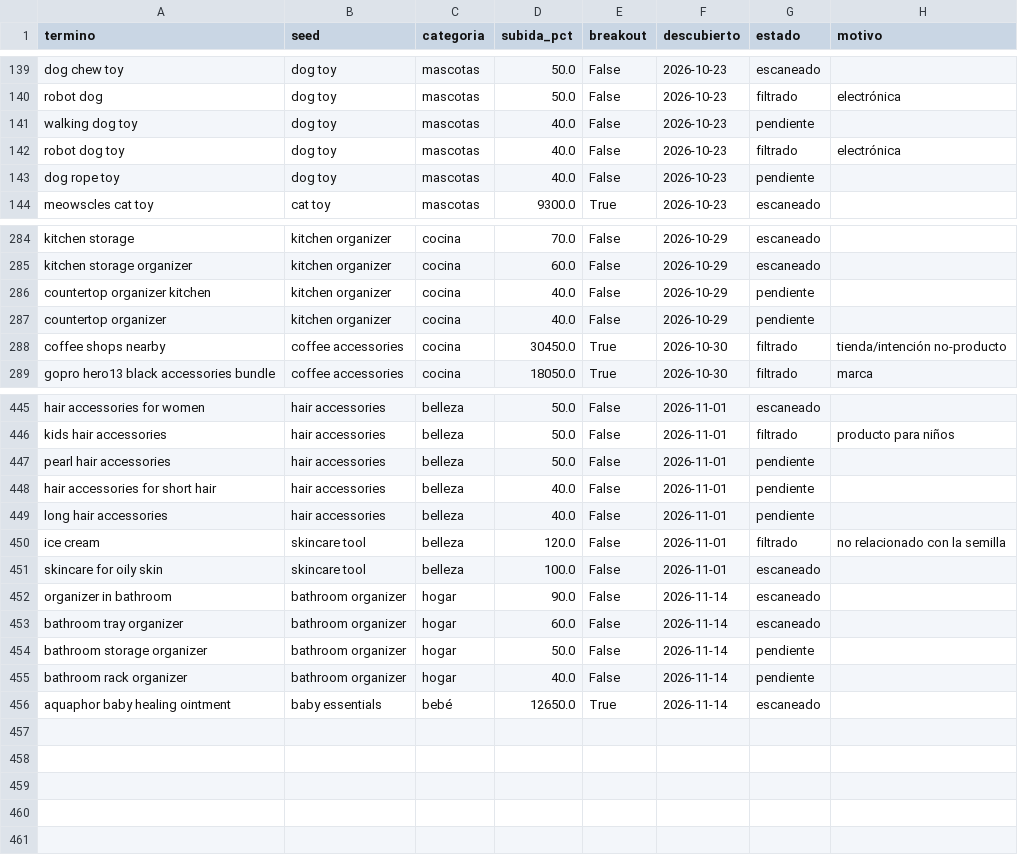
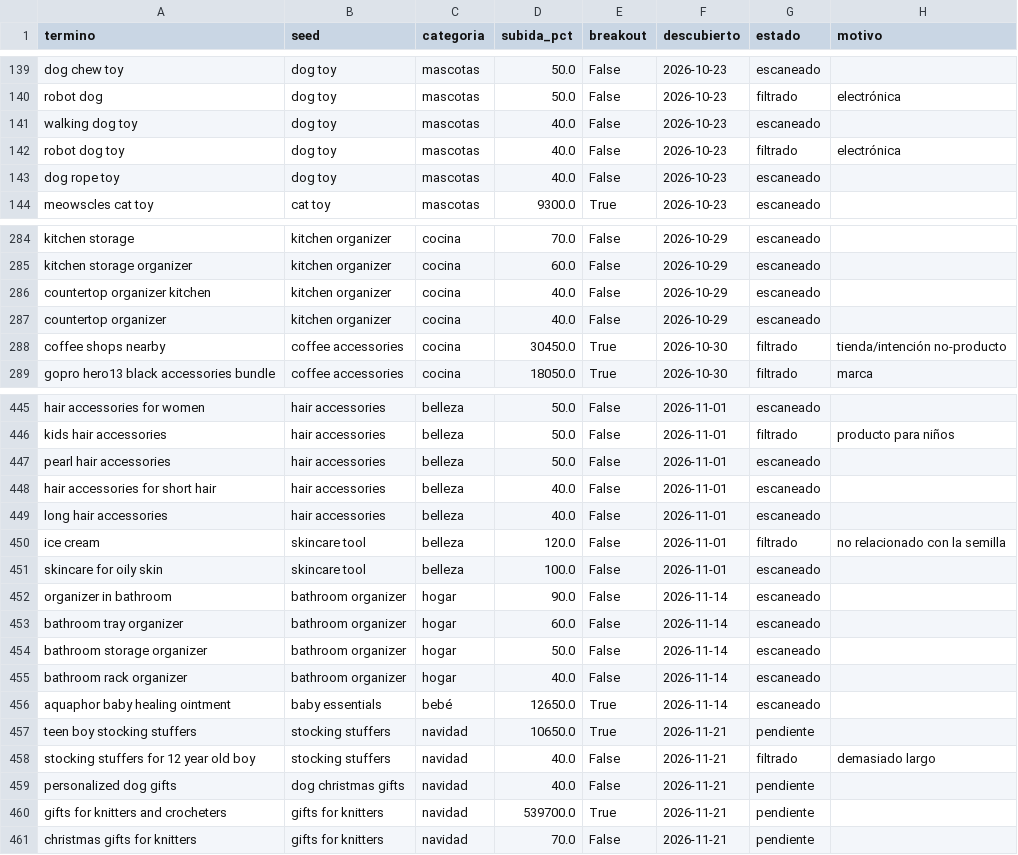
Before and after one commit to infoboy27/weaverslogistic, a CSV file: data/discovery.csv, drawn as a sheet; only a part is shown, gaps mark what is left out; the diff covers the shown part only.

```diff
--- a/data/discovery.csv
+++ b/data/discovery.csv
@@ -140,5 +140,5 @@ dog chew toy,dog toy,mascotas,50.0,False,2026-10-23,escaneado,
 robot dog,dog toy,mascotas,50.0,False,2026-10-23,filtrado,electrónica
-walking dog toy,dog toy,mascotas,40.0,False,2026-10-23,pendiente,
+walking dog toy,dog toy,mascotas,40.0,False,2026-10-23,escaneado,
 robot dog toy,dog toy,mascotas,40.0,False,2026-10-23,filtrado,electrónica
-dog rope toy,dog toy,mascotas,40.0,False,2026-10-23,pendiente,
+dog rope toy,dog toy,mascotas,40.0,False,2026-10-23,escaneado,
 meowscles cat toy,cat toy,mascotas,9300.0,True,2026-10-23,escaneado,
@@ -285,4 +285,4 @@ kitchen storage,kitchen organizer,cocina,70.0,False,2026-10-29,escaneado,
 kitchen storage organizer,kitchen organizer,cocina,60.0,False,2026-10-29,escaneado,
-countertop organizer kitchen,kitchen organizer,cocina,40.0,False,2026-10-29,pendiente,
-countertop organizer,kitchen organizer,cocina,40.0,False,2026-10-29,pendiente,
+countertop organizer kitchen,kitchen organizer,cocina,40.0,False,2026-10-29,escaneado,
+countertop organizer,kitchen organizer,cocina,40.0,False,2026-10-29,escaneado,
 coffee shops nearby,coffee accessories,cocina,30450.0,True,2026-10-30,filtrado,tienda/intención no-producto
@@ -446,5 +446,5 @@ hair accessories for women,hair accessories,belleza,50.0,False,2026-11-01,escane
 kids hair accessories,hair accessories,belleza,50.0,False,2026-11-01,filtrado,producto para niños
-pearl hair accessories,hair accessories,belleza,50.0,False,2026-11-01,pendiente,
-hair accessories for short hair,hair accessories,belleza,40.0,False,2026-11-01,pendiente,
-long hair accessories,hair accessories,belleza,40.0,False,2026-11-01,pendiente,
+pearl hair accessories,hair accessories,belleza,50.0,False,2026-11-01,escaneado,
+hair accessories for short hair,hair accessories,belleza,40.0,False,2026-11-01,escaneado,
+long hair accessories,hair accessories,belleza,40.0,False,2026-11-01,escaneado,
 ice cream,skincare tool,belleza,120.0,False,2026-11-01,filtrado,no relacionado con la semilla
@@ -453,4 +453,9 @@ organizer in bathroom,bathroom organizer,hogar,90.0,False,2026-11-14,escaneado,
 bathroom tray organizer,bathroom organizer,hogar,60.0,False,2026-11-14,escaneado,
-bathroom storage organizer,bathroom organizer,hogar,50.0,False,2026-11-14,pendiente,
-bathroom rack organizer,bathroom organizer,hogar,40.0,False,2026-11-14,pendiente,
+bathroom storage organizer,bathroom organizer,hogar,50.0,False,2026-11-14,escaneado,
+bathroom rack organizer,bathroom organizer,hogar,40.0,False,2026-11-14,escaneado,
 aquaphor baby healing ointment,baby essentials,bebé,12650.0,True,2026-11-14,escaneado,
+teen boy stocking stuffers,stocking stuffers,navidad,10650.0,True,2026-11-21,pendiente,
+stocking stuffers for 12 year old boy,stocking stuffers,navidad,40.0,False,2026-11-21,filtrado,demasiado largo
+personalized dog gifts,dog christmas gifts,navidad,40.0,False,2026-11-21,pendiente,
+gifts for knitters and crocheters,gifts for knitters,navidad,539700.0,True,2026-11-21,pendiente,
+christmas gifts for knitters,gifts for knitters,navidad,70.0,False,2026-11-21,pendiente,
```
Also changed, not shown: 9 edited cells elsewhere in this file, data/keywords.csv, data/ranking.csv, 20 other files.
